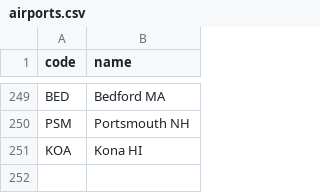
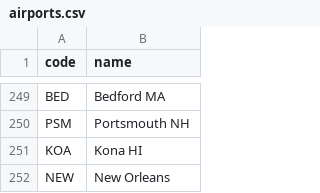
Before and after one commit to kds54/MMM-Planefinder, a CSV file: airports.csv, drawn as a sheet; only a part is shown, gaps mark what is left out; the diff names each change by its address in the sheet, - before the commit and + after, or states it on an @@ line.

Commit message:
Update airports.csv

```diff
--- a/airports.csv
+++ b/airports.csv
+row 252: NEW | New Orleans
```
